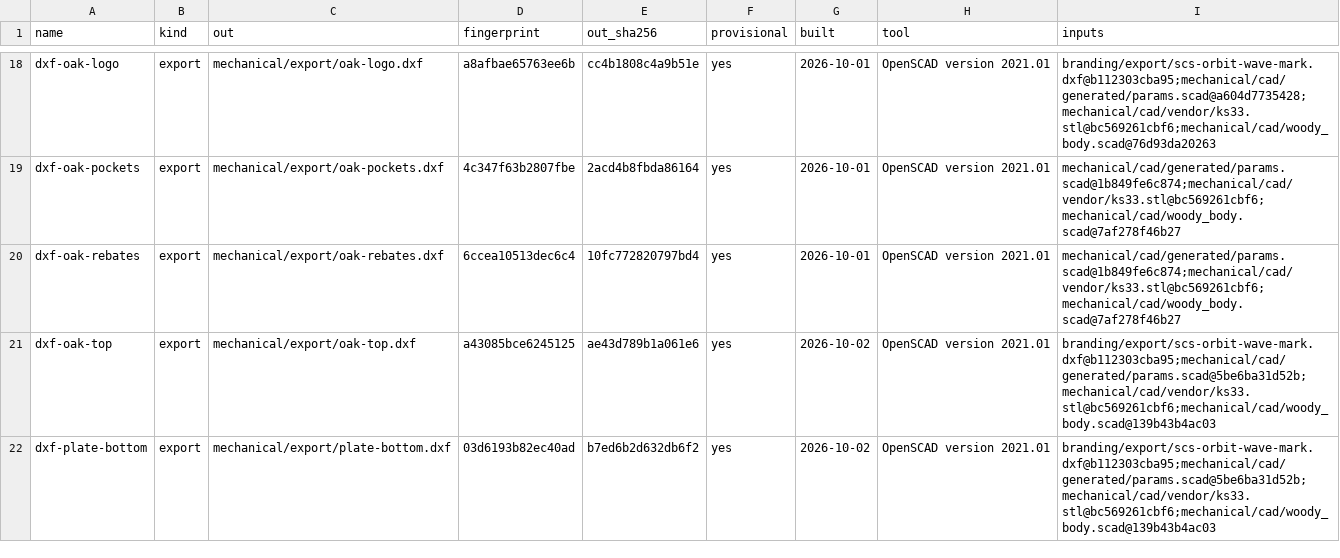
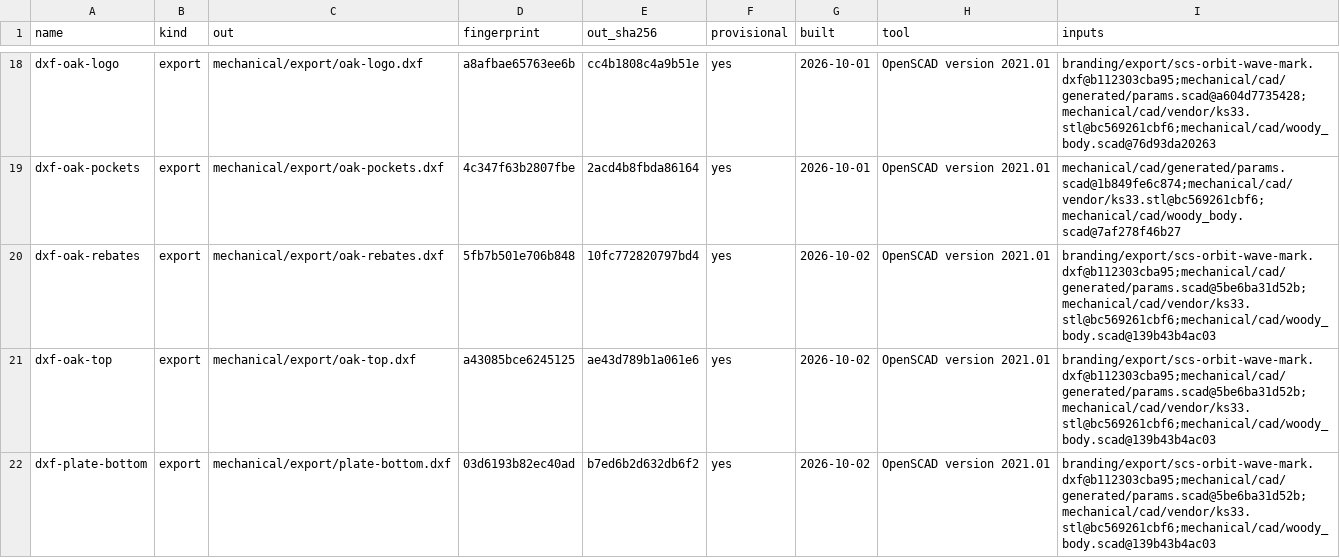
Before and after one commit to jeffmhopkins/Woody, a CSV file: mechanical/OUTPUTS.csv, drawn as a sheet; only a part is shown, gaps mark what is left out.

```diff
--- a/mechanical/OUTPUTS.csv
+++ b/mechanical/OUTPUTS.csv
@@ -19,3 +19,3 @@ dxf-oak-logo,export,mechanical/export/oak-logo.dxf,a8afbae65763ee6b,cc4b1808c4a9
 dxf-oak-pockets,export,mechanical/export/oak-pockets.dxf,4c347f63b2807fbe,2acd4b8fbda86164,yes,2026-10-01,OpenSCAD version 2021.01,mechanical/cad/generated/params.scad@1b849fe6c874;mechanical/cad/vendor/ks33.stl@bc569261cbf6;mechanical/cad/woody_body.scad@7af278f46b27
-dxf-oak-rebates,export,mechanical/export/oak-rebates.dxf,6ccea10513dec6c4,10fc772820797bd4,yes,2026-10-01,OpenSCAD version 2021.01,mechanical/cad/generated/params.scad@1b849fe6c874;mechanical/cad/vendor/ks33.stl@bc569261cbf6;mechanical/cad/woody_body.scad@7af278f46b27
+dxf-oak-rebates,export,mechanical/export/oak-rebates.dxf,5fb7b501e706b848,10fc772820797bd4,yes,2026-10-02,OpenSCAD version 2021.01,branding/export/scs-orbit-wave-mark.dxf@b112303cba95;mechanical/cad/generated/params.scad@5be6ba31d52b;mechanical/cad/vendor/ks33.stl@bc569261cbf6;mechanical/cad/woody_body.scad@139b43b4ac03
 dxf-oak-top,export,mechanical/export/oak-top.dxf,a43085bce6245125,ae43d789b1a061e6,yes,2026-10-02,OpenSCAD version 2021.01,branding/export/scs-orbit-wave-mark.dxf@b112303cba95;mechanical/cad/generated/params.scad@5be6ba31d52b;mechanical/cad/vendor/ks33.stl@bc569261cbf6;mechanical/cad/woody_body.scad@139b43b4ac03
```
